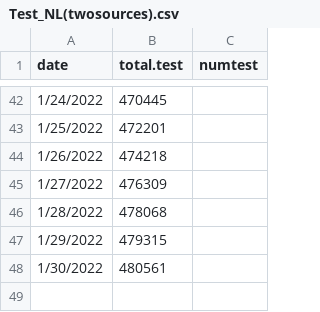
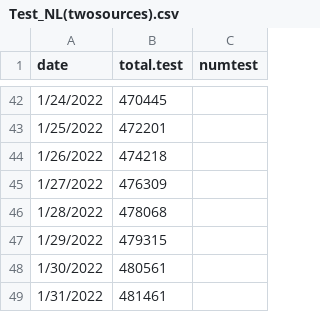
Before and after one commit to ahurford/covid-nl, a CSV file: Test_NL(twosources).csv, drawn as a sheet; only a part is shown, gaps mark what is left out; the diff names each change by its address in the sheet, - before the commit and + after, or states it on an @@ line.

Commit message:
Update Test_NL(twosources).csv

```diff
--- a/Test_NL(twosources).csv
+++ b/Test_NL(twosources).csv
+row 49: 1/31/2022 | 481461
```
